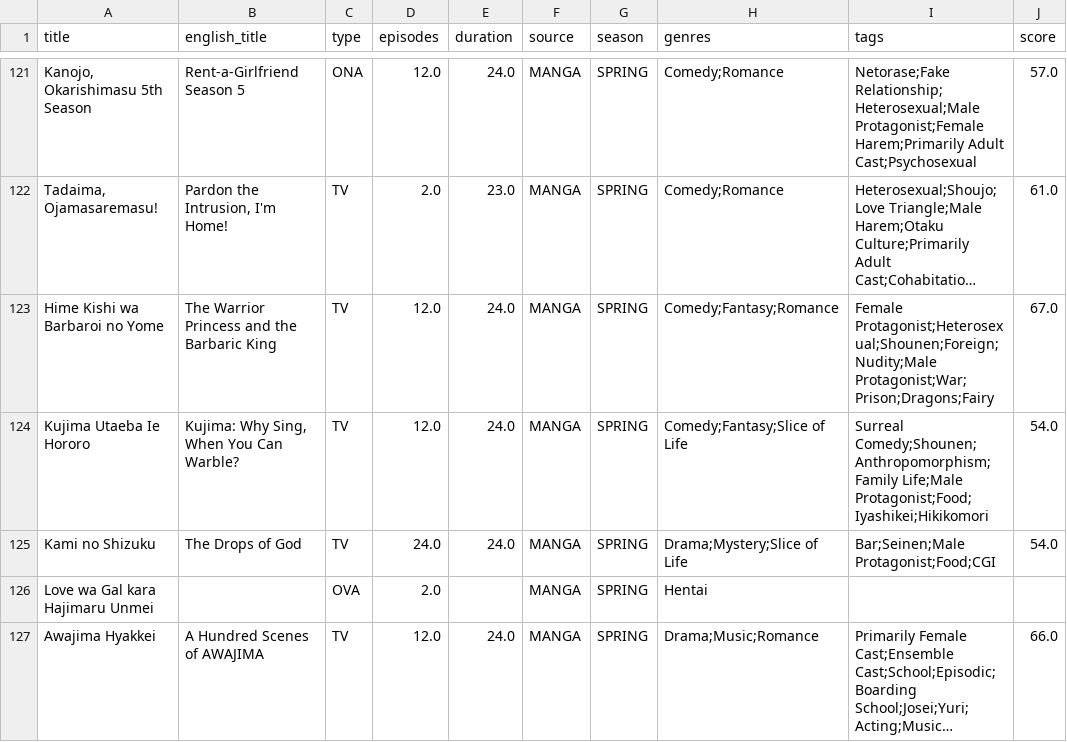
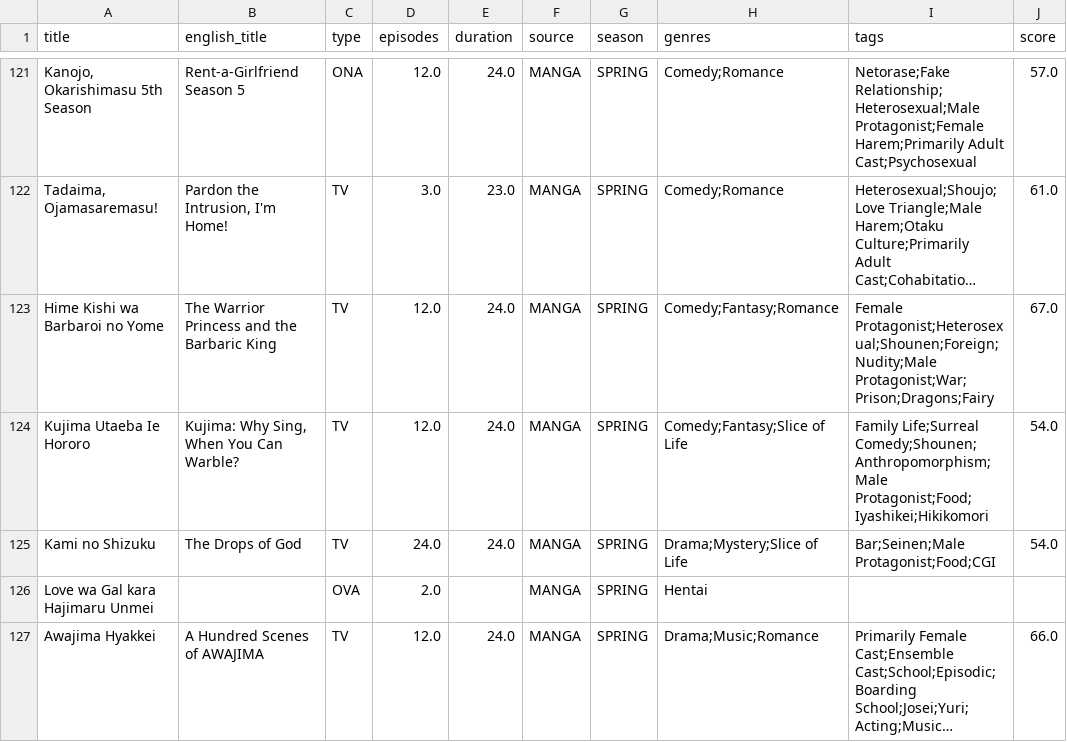
Before and after one commit to Andres-pixel35/Anime-dashboard, a CSV file: data/modified/airing_anime_M.csv, drawn as a sheet; only a part is shown, gaps mark what is left out; long unchanged cells end in …; the diff covers the shown part only; the diff names each change by its address in the sheet, - before the commit and + after, or states it on an @@ line.

```diff
--- a/data/modified/airing_anime_M.csv
+++ b/data/modified/airing_anime_M.csv
-D122 (episodes): 2.0
+D122 (episodes): 3.0
-I124 (tags): Surreal Comedy;Shounen;Anthropomorphism;Family Life;Male Protagonist;Food;Iyashikei;Hikikomori
+I124 (tags): Family Life;Surreal Comedy;Shounen;Anthropomorphism;Male Protagonist;Food;Iyashikei;Hikikomori
```
Also changed, not shown: 1 added row, 1 removed row, 8 moved rows and 20 edited cells elsewhere in this file, 1 other file.
